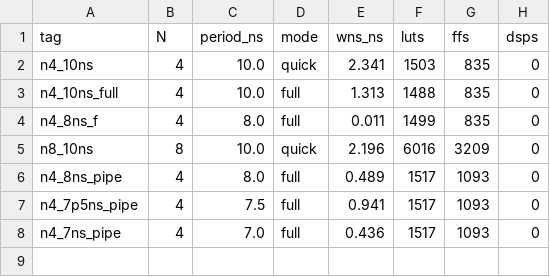
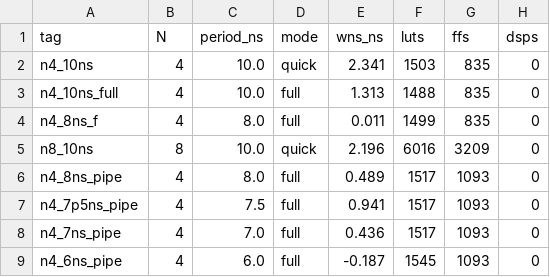
Before and after one commit to charleszhangovo/AI_accelerator, a CSV file: reports/summary.csv, drawn as a sheet.

Commit message:
6ns pipe

```diff
--- a/reports/summary.csv
+++ b/reports/summary.csv
@@ -8 +8,2 @@ n4_7p5ns_pipe,4,7.5,full,0.941,1517,1093,0
 n4_7ns_pipe,4,7.0,full,0.436,1517,1093,0
+n4_6ns_pipe,4,6.0,full,-0.187,1545,1093,0
```
